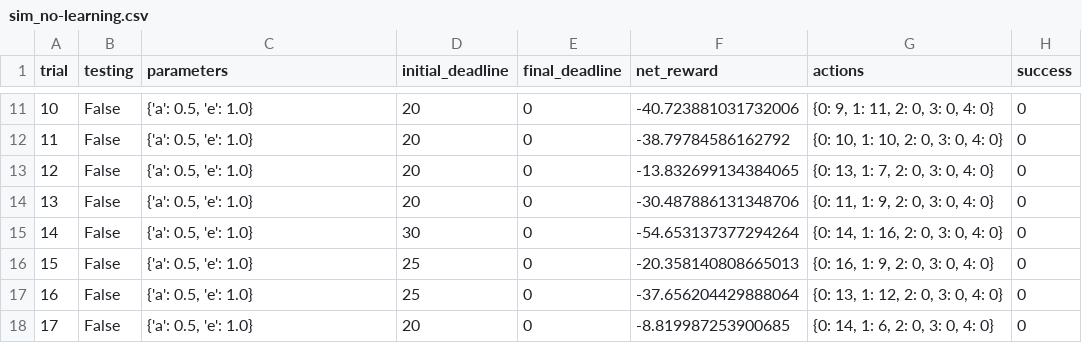
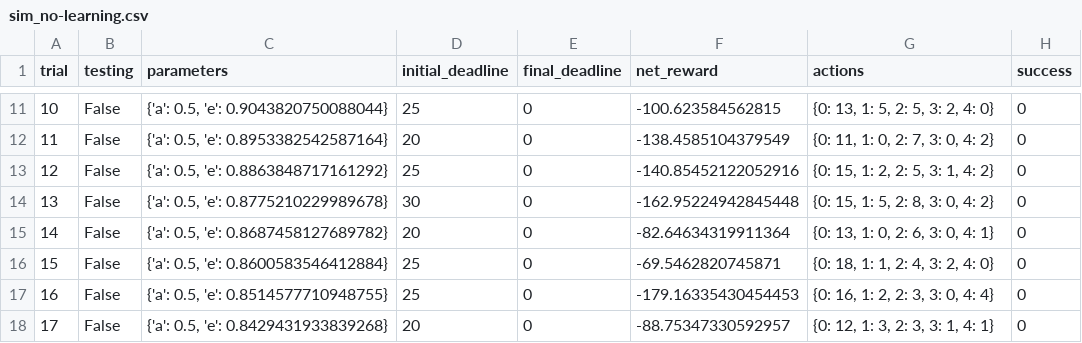
Before and after one commit to Woooody3/MLND_P4_Smartcab, a CSV file: logs/sim_no-learning.csv, drawn as a sheet; only a part is shown, gaps mark what is left out; the diff covers the shown part only.

```diff
--- a/logs/sim_no-learning.csv
+++ b/logs/sim_no-learning.csv
@@ -11,8 +11,8 @@ trial,testing,parameters,initial_deadline,final_deadline,net_reward,actions,succ
-10,False,"{'a': 0.5, 'e': 1.0}",20,0,-40.723881031732006,"{0: 9, 1: 11, 2: 0, 3: 0, 4: 0}",0
-11,False,"{'a': 0.5, 'e': 1.0}",20,0,-38.79784586162792,"{0: 10, 1: 10, 2: 0, 3: 0, 4: 0}",0
-12,False,"{'a': 0.5, 'e': 1.0}",20,0,-13.832699134384065,"{0: 13, 1: 7, 2: 0, 3: 0, 4: 0}",0
-13,False,"{'a': 0.5, 'e': 1.0}",20,0,-30.487886131348706,"{0: 11, 1: 9, 2: 0, 3: 0, 4: 0}",0
-14,False,"{'a': 0.5, 'e': 1.0}",30,0,-54.653137377294264,"{0: 14, 1: 16, 2: 0, 3: 0, 4: 0}",0
-15,False,"{'a': 0.5, 'e': 1.0}",25,0,-20.358140808665013,"{0: 16, 1: 9, 2: 0, 3: 0, 4: 0}",0
-16,False,"{'a': 0.5, 'e': 1.0}",25,0,-37.656204429888064,"{0: 13, 1: 12, 2: 0, 3: 0, 4: 0}",0
-17,False,"{'a': 0.5, 'e': 1.0}",20,0,-8.819987253900685,"{0: 14, 1: 6, 2: 0, 3: 0, 4: 0}",0
+10,False,"{'a': 0.5, 'e': 0.9043820750088044}",25,0,-100.623584562815,"{0: 13, 1: 5, 2: 5, 3: 2, 4: 0}",0
+11,False,"{'a': 0.5, 'e': 0.8953382542587164}",20,0,-138.4585104379549,"{0: 11, 1: 0, 2: 7, 3: 0, 4: 2}",0
+12,False,"{'a': 0.5, 'e': 0.8863848717161292}",25,0,-140.85452122052916,"{0: 15, 1: 2, 2: 5, 3: 1, 4: 2}",0
+13,False,"{'a': 0.5, 'e': 0.8775210229989678}",30,0,-162.95224942845448,"{0: 15, 1: 5, 2: 8, 3: 0, 4: 2}",0
+14,False,"{'a': 0.5, 'e': 0.8687458127689782}",20,0,-82.64634319911364,"{0: 13, 1: 0, 2: 6, 3: 0, 4: 1}",0
+15,False,"{'a': 0.5, 'e': 0.8600583546412884}",25,0,-69.5462820745871,"{0: 18, 1: 1, 2: 4, 3: 2, 4: 0}",0
+16,False,"{'a': 0.5, 'e': 0.8514577710948755}",25,0,-179.16335430454453,"{0: 16, 1: 2, 2: 3, 3: 0, 4: 4}",0
+17,False,"{'a': 0.5, 'e': 0.8429431933839268}",20,0,-88.75347330592957,"{0: 12, 1: 3, 2: 3, 3: 1, 4: 1}",0
```
Also changed, not shown: 88 edited cells elsewhere in this file, logs/sim_default-learning.csv, logs/sim_improved-learning.csv, 10 other files.
